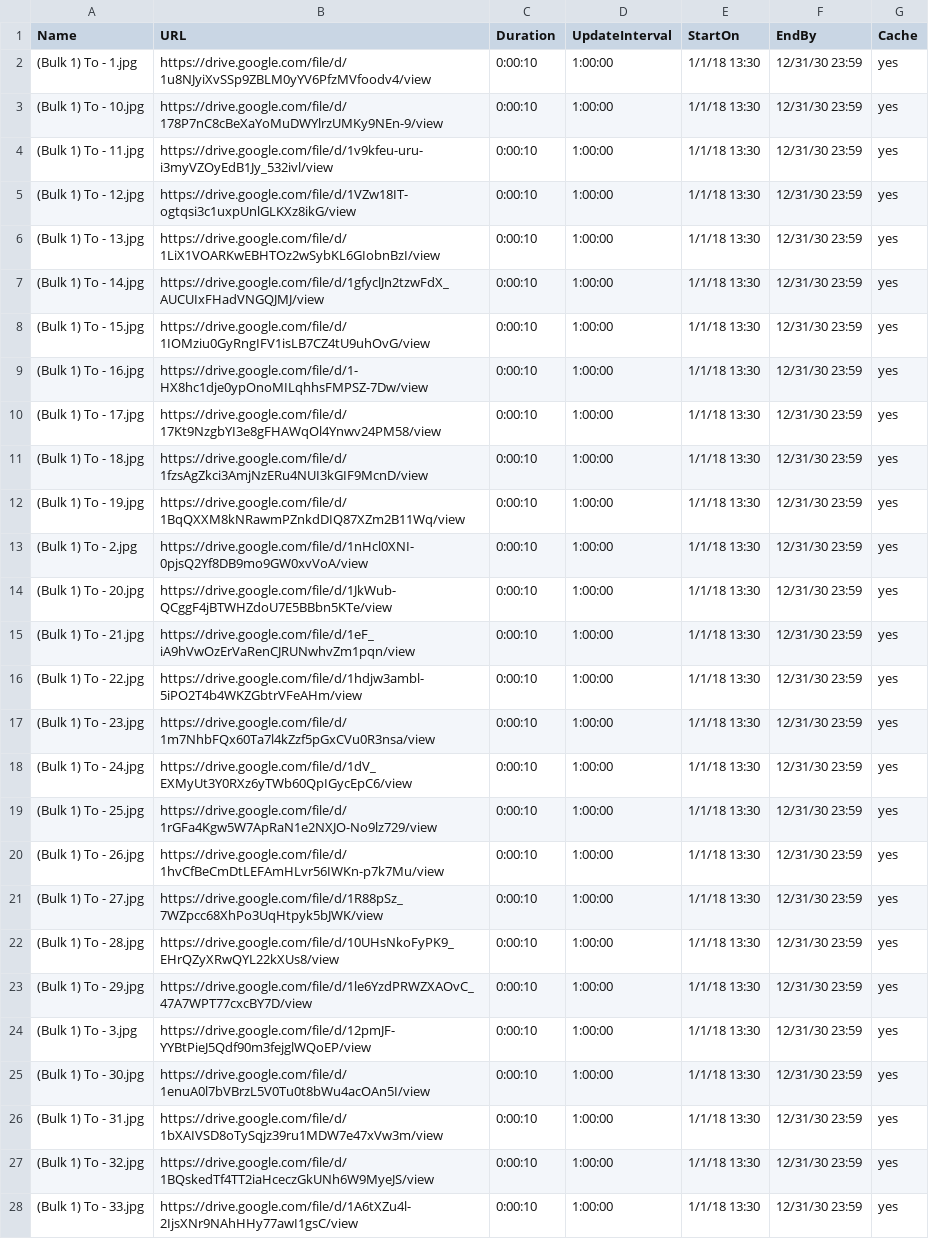
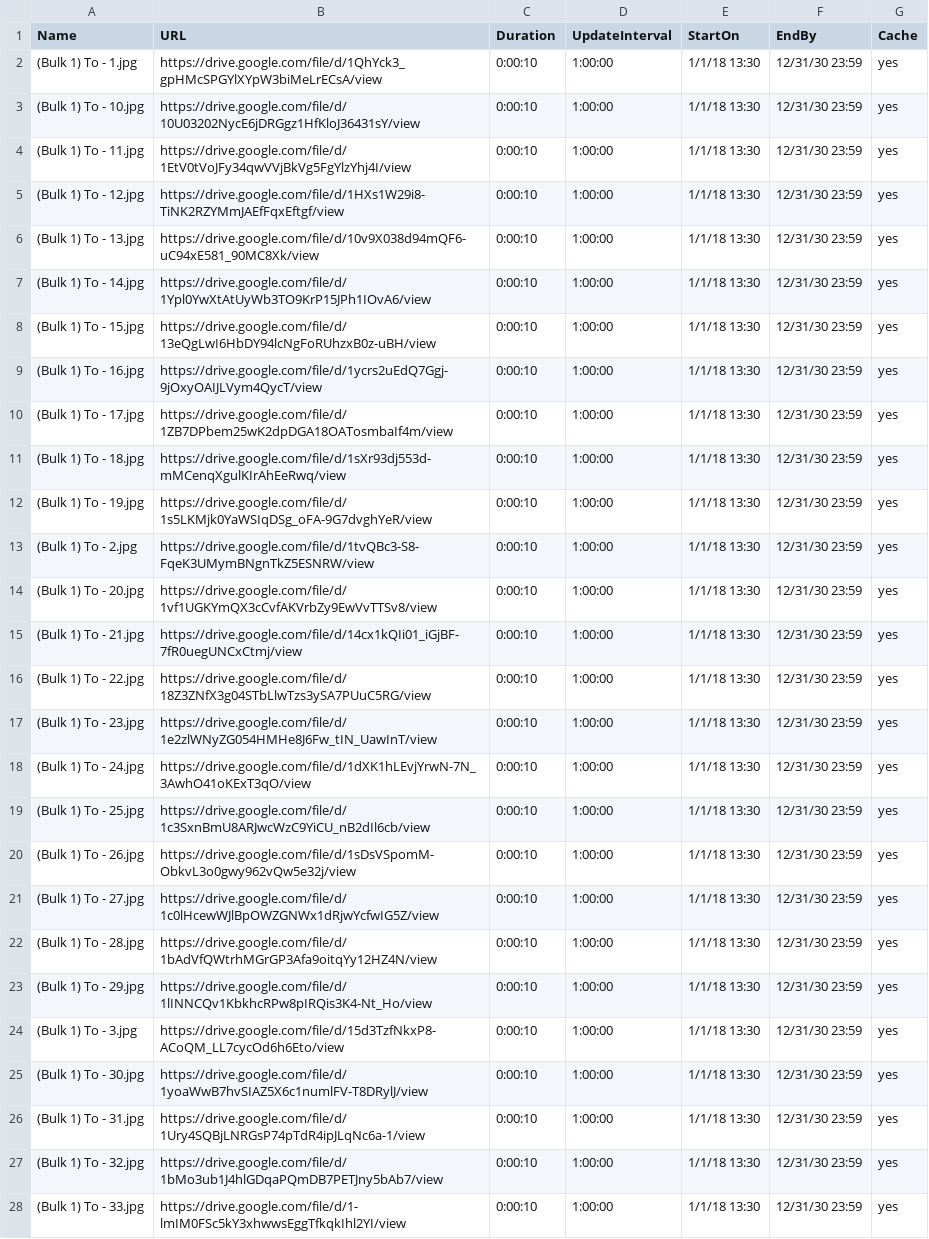
Before and after one commit to ams-ictfacilitator/GoogleSheetscsv, a CSV file: file/screensaver.csv, drawn as a sheet; only a part is shown; the diff covers the shown part only; the diff names each change by its address in the sheet, - before the commit and + after, or states it on an @@ line.

Commit message:
Auto-update CSV from Gratitude Monitor Google Sheets

```diff
--- a/file/screensaver.csv
+++ b/file/screensaver.csv
-B2 (URL): https://drive.google.com/file/d/1u8NJyiXvSSp9ZBLM0yYV6PfzMVfoodv4/view
+B2 (URL): https://drive.google.com/file/d/1QhYck3_gpHMcSPGYlXYpW3biMeLrECsA/view
-B3 (URL): https://drive.google.com/file/d/178P7nC8cBeXaYoMuDWYlrzUMKy9NEn-9/view
+B3 (URL): https://drive.google.com/file/d/10U03202NycE6jDRGgz1HfKloJ36431sY/view
-B4 (URL): https://drive.google.com/file/d/1v9kfeu-uru-i3myVZOyEdB1Jy_532ivl/view
+B4 (URL): https://drive.google.com/file/d/1EtV0tVoJFy34qwVVjBkVg5FgYlzYhj4I/view
-B5 (URL): https://drive.google.com/file/d/1VZw18IT-ogtqsi3c1uxpUnlGLKXz8ikG/view
+B5 (URL): https://drive.google.com/file/d/1HXs1W29i8-TiNK2RZYMmJAEfFqxEftgf/view
-B6 (URL): https://drive.google.com/file/d/1LiX1VOARKwEBHTOz2wSybKL6GIobnBzI/view
+B6 (URL): https://drive.google.com/file/d/10v9X038d94mQF6-uC94xE581_90MC8Xk/view
-B7 (URL): https://drive.google.com/file/d/1gfyclJn2tzwFdX_AUCUIxFHadVNGQJMJ/view
+B7 (URL): https://drive.google.com/file/d/1Ypl0YwXtAtUyWb3TO9KrP15JPh1IOvA6/view
-B8 (URL): https://drive.google.com/file/d/1IOMziu0GyRngIFV1isLB7CZ4tU9uhOvG/view
+B8 (URL): https://drive.google.com/file/d/13eQgLwI6HbDY94lcNgFoRUhzxB0z-uBH/view
-B9 (URL): https://drive.google.com/file/d/1-HX8hc1dje0ypOnoMILqhhsFMPSZ-7Dw/view
+B9 (URL): https://drive.google.com/file/d/1ycrs2uEdQ7Ggj-9jOxyOAIJLVym4QycT/view
-B10 (URL): https://drive.google.com/file/d/17Kt9NzgbYI3e8gFHAWqOl4Ynwv24PM58/view
+B10 (URL): https://drive.google.com/file/d/1ZB7DPbem25wK2dpDGA18OATosmbaIf4m/view
-B11 (URL): https://drive.google.com/file/d/1fzsAgZkci3AmjNzERu4NUI3kGIF9McnD/view
+B11 (URL): https://drive.google.com/file/d/1sXr93dj553d-mMCenqXgulKIrAhEeRwq/view
-B12 (URL): https://drive.google.com/file/d/1BqQXXM8kNRawmPZnkdDIQ87XZm2B11Wq/view
+B12 (URL): https://drive.google.com/file/d/1s5LKMjk0YaWSIqDSg_oFA-9G7dvghYeR/view
-B13 (URL): https://drive.google.com/file/d/1nHcl0XNI-0pjsQ2Yf8DB9mo9GW0xvVoA/view
+B13 (URL): https://drive.google.com/file/d/1tvQBc3-S8-FqeK3UMymBNgnTkZ5ESNRW/view
-B14 (URL): https://drive.google.com/file/d/1JkWub-QCggF4jBTWHZdoU7E5BBbn5KTe/view
+B14 (URL): https://drive.google.com/file/d/1vf1UGKYmQX3cCvfAKVrbZy9EwVvTTSv8/view
-B15 (URL): https://drive.google.com/file/d/1eF_iA9hVwOzErVaRenCJRUNwhvZm1pqn/view
+B15 (URL): https://drive.google.com/file/d/14cx1kQIi01_iGjBF-7fR0uegUNCxCtmj/view
-B16 (URL): https://drive.google.com/file/d/1hdjw3ambl-5iPO2T4b4WKZGbtrVFeAHm/view
+B16 (URL): https://drive.google.com/file/d/18Z3ZNfX3g04STbLlwTzs3ySA7PUuC5RG/view
-B17 (URL): https://drive.google.com/file/d/1m7NhbFQx60Ta7l4kZzf5pGxCVu0R3nsa/view
+B17 (URL): https://drive.google.com/file/d/1e2zlWNyZG054HMHe8J6Fw_tIN_UawInT/view
-B18 (URL): https://drive.google.com/file/d/1dV_EXMyUt3Y0RXz6yTWb60QpIGycEpC6/view
+B18 (URL): https://drive.google.com/file/d/1dXK1hLEvjYrwN-7N_3AwhO41oKExT3qO/view
-B19 (URL): https://drive.google.com/file/d/1rGFa4Kgw5W7ApRaN1e2NXJO-No9lz729/view
+B19 (URL): https://drive.google.com/file/d/1c3SxnBmU8ARJwcWzC9YiCU_nB2dIl6cb/view
-B20 (URL): https://drive.google.com/file/d/1hvCfBeCmDtLEFAmHLvr56IWKn-p7k7Mu/view
+B20 (URL): https://drive.google.com/file/d/1sDsVSpomM-ObkvL3o0gwy962vQw5e32j/view
-B21 (URL): https://drive.google.com/file/d/1R88pSz_7WZpcc68XhPo3UqHtpyk5bJWK/view
+B21 (URL): https://drive.google.com/file/d/1c0lHcewWJlBpOWZGNWx1dRjwYcfwIG5Z/view
-B22 (URL): https://drive.google.com/file/d/10UHsNkoFyPK9_EHrQZyXRwQYL22kXUs8/view
+B22 (URL): https://drive.google.com/file/d/1bAdVfQWtrhMGrGP3Afa9oitqYy12HZ4N/view
-B23 (URL): https://drive.google.com/file/d/1le6YzdPRWZXAOvC_47A7WPT77cxcBY7D/view
+B23 (URL): https://drive.google.com/file/d/1lINNCQv1KbkhcRPw8pIRQis3K4-Nt_Ho/view
-B24 (URL): https://drive.google.com/file/d/12pmJF-YYBtPieJ5Qdf90m3fejglWQoEP/view
+B24 (URL): https://drive.google.com/file/d/15d3TzfNkxP8-ACoQM_LL7cycOd6h6Eto/view
-B25 (URL): https://drive.google.com/file/d/1enuA0l7bVBrzL5V0Tu0t8bWu4acOAn5I/view
+B25 (URL): https://drive.google.com/file/d/1yoaWwB7hvSIAZ5X6c1numlFV-T8DRylJ/view
-B26 (URL): https://drive.google.com/file/d/1bXAIVSD8oTySqjz39ru1MDW7e47xVw3m/view
+B26 (URL): https://drive.google.com/file/d/1Ury4SQBjLNRGsP74pTdR4ipJLqNc6a-1/view
-B27 (URL): https://drive.google.com/file/d/1BQskedTf4TT2iaHceczGkUNh6W9MyeJS/view
+B27 (URL): https://drive.google.com/file/d/1bMo3ub1J4hlGDqaPQmDB7PETJny5bAb7/view
-B28 (URL): https://drive.google.com/file/d/1A6tXZu4l-2IjsXNr9NAhHHy77awI1gsC/view
+B28 (URL): https://drive.google.com/file/d/1-lmIM0FSc5kY3xhwwsEggTfkqkIhl2YI/view
```
Also changed, not shown: 1 removed row and 11 edited cells elsewhere in this file.
